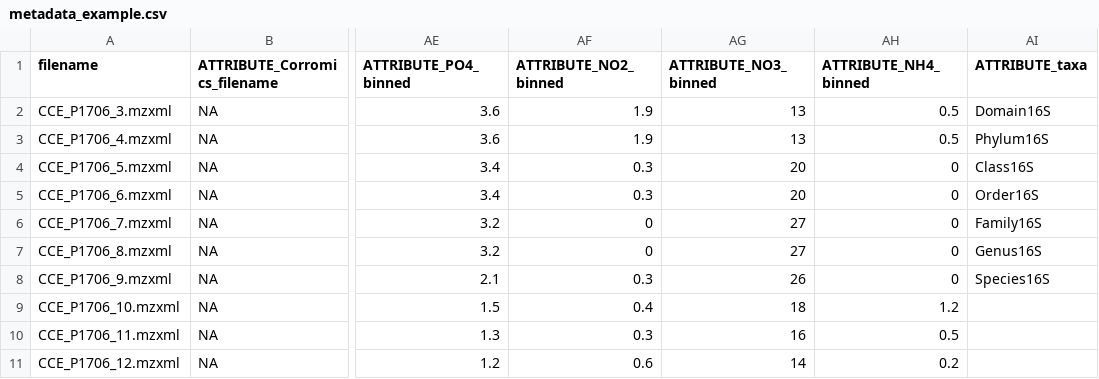
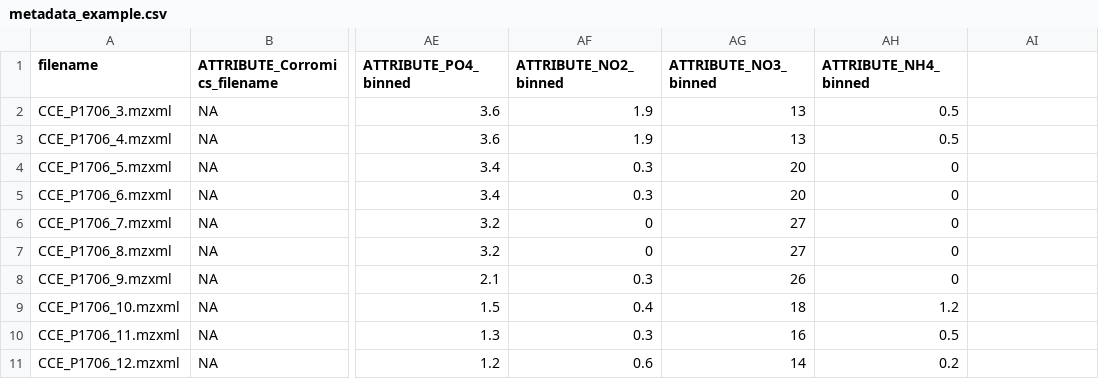
Before and after one commit to abzer005/Corromics, a CSV file: example-data/metadata_example.csv, drawn as a sheet; only a part is shown, gaps mark what is left out; the diff names each change by its address in the sheet, - before the commit and + after, or states it on an @@ line.

```diff
--- a/example-data/metadata_example.csv
+++ b/example-data/metadata_example.csv
-AI1: ATTRIBUTE_taxa
+AI1: (empty)
-AI2: Domain16S
+AI2: (empty)
-AI3: Phylum16S
+AI3: (empty)
-AI4: Class16S
+AI4: (empty)
-AI5: Order16S
+AI5: (empty)
-AI6: Family16S
+AI6: (empty)
-AI7: Genus16S
+AI7: (empty)
-AI8: Species16S
+AI8: (empty)
```
Also changed, not shown: 29 other files.
